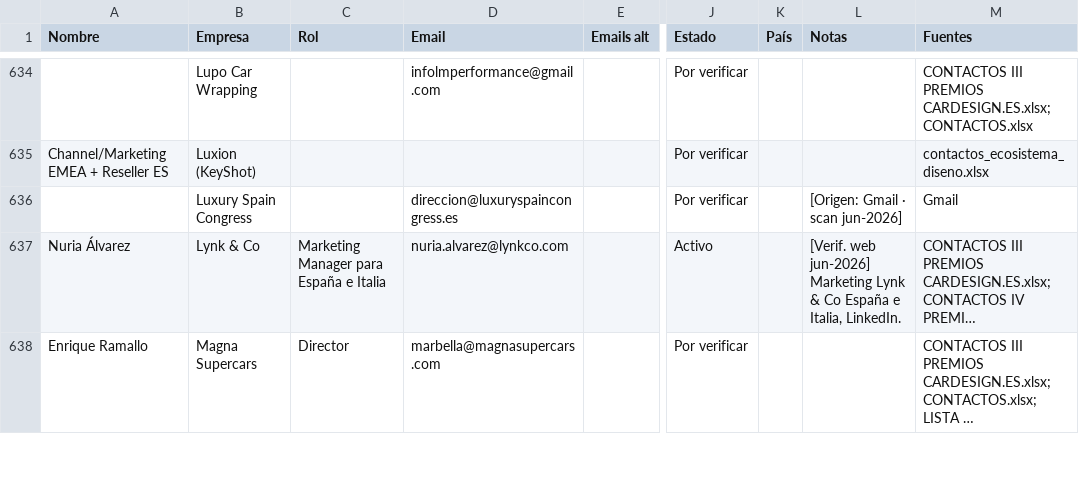
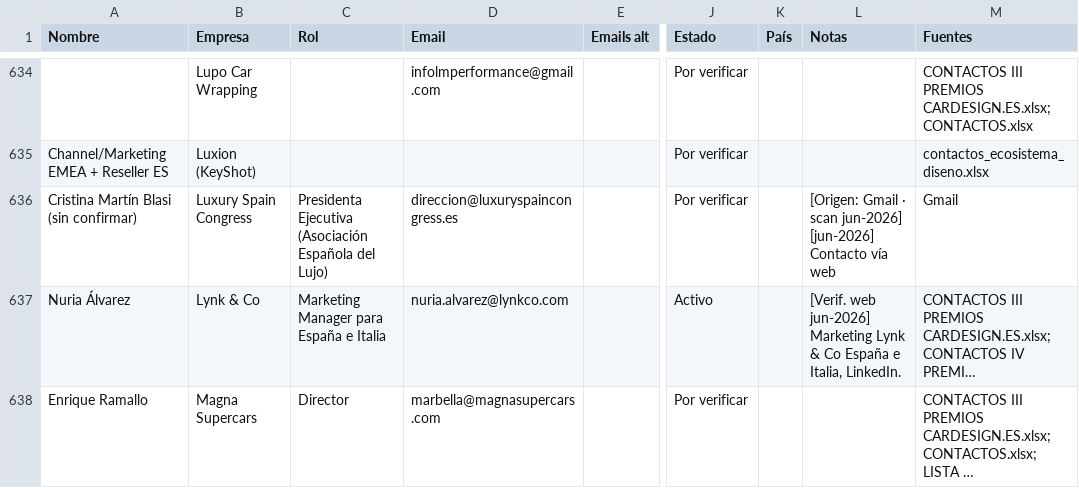
Before and after one commit to alvaromuro99/CarDesign-App, a CSV file: contactos/contactos.csv, drawn as a sheet; only a part is shown, gaps mark what is left out; long unchanged cells end in …; the diff covers the shown part only; the diff names each change by its address in the sheet, - before the commit and + after, or states it on an @@ line.

```diff
--- a/contactos/contactos.csv
+++ b/contactos/contactos.csv
-A636 (Nombre): (empty)
+A636 (Nombre): Cristina Martín Blasi (sin confirmar)
-C636 (Rol): (empty)
+C636 (Rol): Presidenta Ejecutiva (Asociación Española del Lujo)
-L636 (Notas): [Origen: Gmail · scan jun-2026]
+L636 (Notas): [Origen: Gmail · scan jun-2026] [jun-2026] Contacto vía web
```
Also changed, not shown: 23 edited cells elsewhere in this file, 1 other file.
